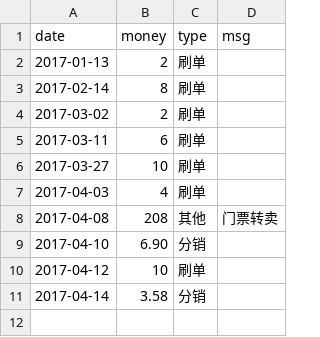
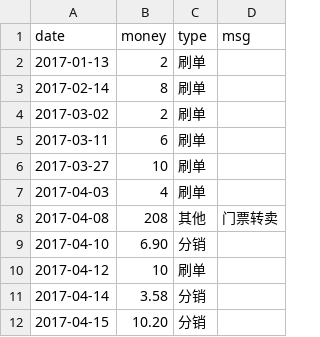
Before and after one commit to jinbin/lifebook, a CSV file: data/income/其他.csv, drawn as a sheet; the diff names each change by its address in the sheet, - before the commit and + after, or states it on an @@ line.

Commit message:
update data

```diff
--- a/data/income/其他.csv
+++ b/data/income/其他.csv
+row 12: 2017-04-15 | 10.20 | 分销
```
Also changed, not shown: data/income/顺风车.csv.
